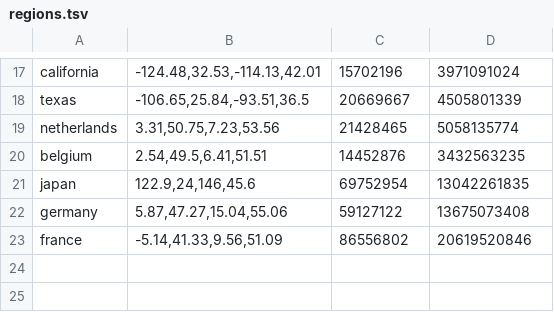
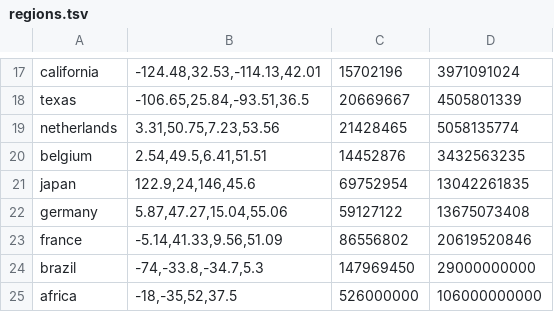
Before and after one commit to geoparquet-io/tylertoo, a TSV file: benchmarks/showcase/regions.tsv, drawn as a sheet; only a part is shown, gaps mark what is left out; the diff names each change by its address in the sheet, - before the commit and + after, or states it on an @@ line.

```diff
--- a/benchmarks/showcase/regions.tsv
+++ b/benchmarks/showcase/regions.tsv
+row 24: brazil | -74,-33.8,-34.7,5.3 | 147969450 | 29000000000
+row 25: africa | -18,-35,52,37.5 | 526000000 | 106000000000
```
Also changed, not shown: 5 other files.
